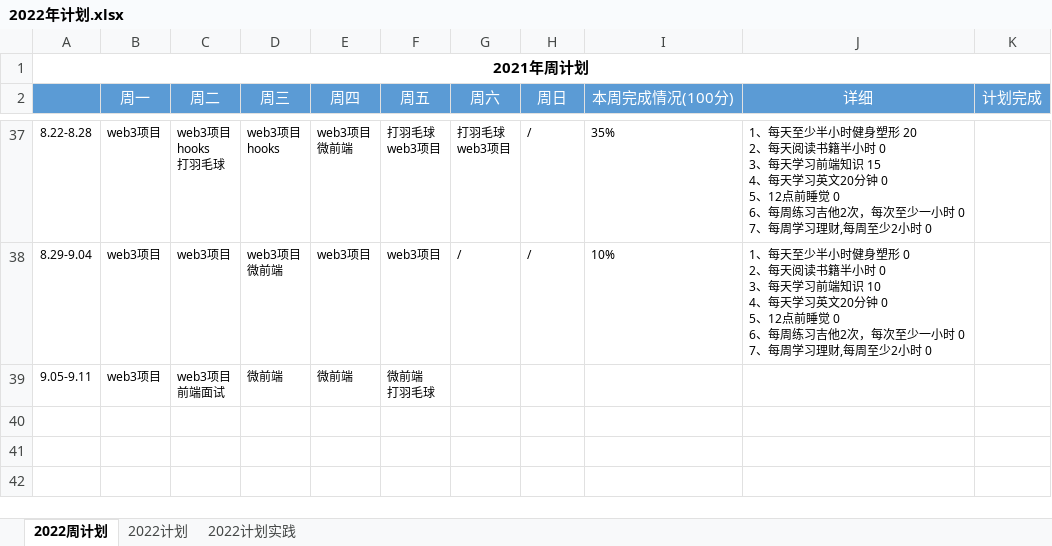
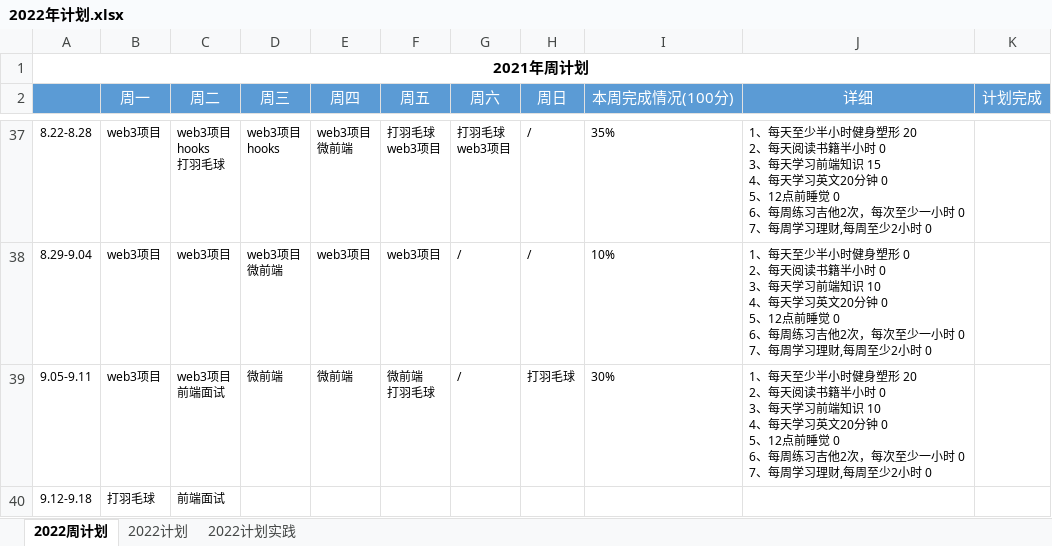
Before and after one commit to putao88/Document, an Excel workbook: docs/年终总结/2022年个人计划/2022年计划.xlsx, sheet 2022周计划, drawn as a sheet; only a part is shown, gaps mark what is left out; values as stored, in another font and other column widths than the file's, no borders; conditional formats not drawn; ↵ is a line break in a cell; the diff names each change by its address in the sheet, - before the commit and + after, or states it on an @@ line.

Commit message:
update

```diff
--- a/docs/年终总结/2022年个人计划/2022年计划.xlsx (sheet 2022周计划)
+++ b/docs/年终总结/2022年个人计划/2022年计划.xlsx (sheet 2022周计划)
-G39 (周六): (empty)
+G39 (周六): /
-H39 (周日): (empty)
+H39 (周日): 打羽毛球
-I39 (本周完成情况(100分)): (empty)
+I39 (本周完成情况(100分)): 30%
-J39 (详细): (empty)
+J39 (详细): 1、每天至少半小时健身塑形 20 ↵ 2、每天阅读书籍半小时 0 ↵ 3、每天学习前端知识 10 ↵ 4、每天学习英文20分钟 0 ↵ 5、12点前睡觉 0 ↵ 6、每周练习吉他2次，每次至少一小时 0 ↵ 7、每周学习理财,每周至少2小时 0
+row 40: 9.12-9.18 | 打羽毛球 | 前端面试
```
